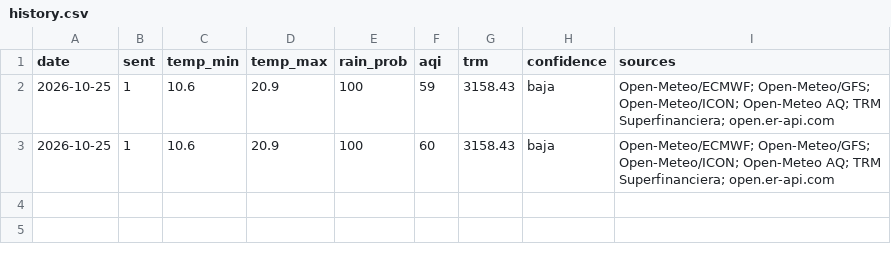
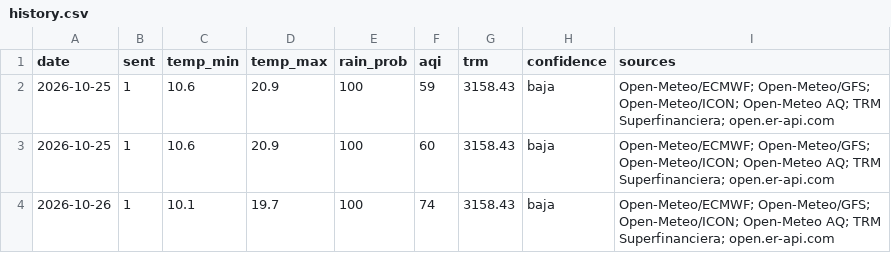
Before and after one commit to Juliana0203/buenos-dias-bogota, a CSV file: data/history.csv, drawn as a sheet; the diff names each change by its address in the sheet, - before the commit and + after, or states it on an @@ line.

```diff
--- a/data/history.csv
+++ b/data/history.csv
+row 4: 2026-10-26 | 1 | 10.1 | 19.7 | 100 | 74 | 3158.43 | baja | Open-Meteo/ECMWF; Open-Meteo/GFS; Open-Meteo/ICON; Open-Meteo AQ; TRM Superfinanciera; open.er-api.com
```
Also changed, not shown: 2 other files.
